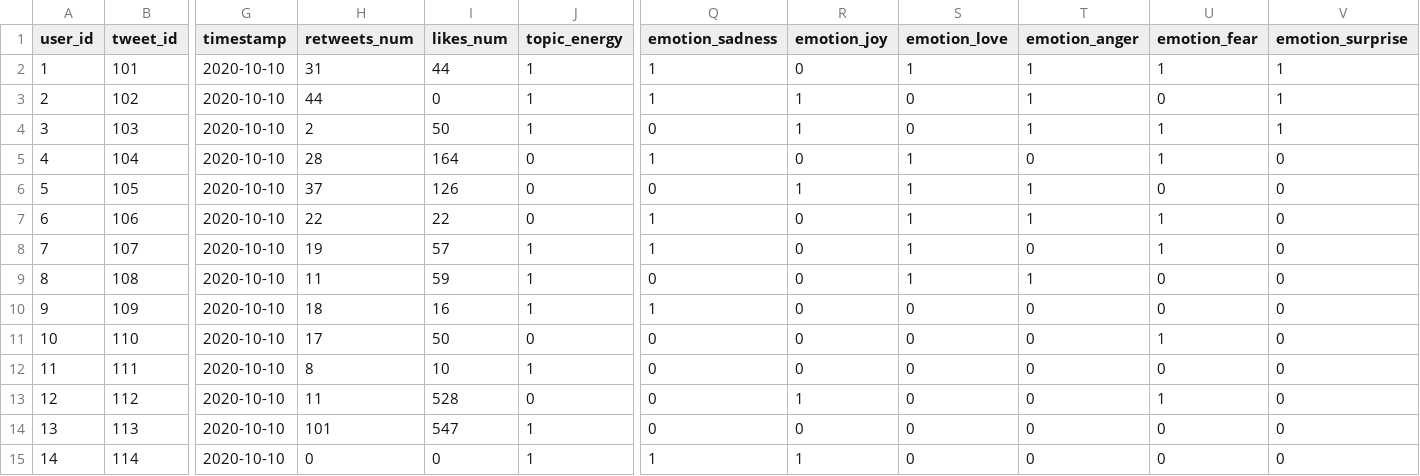
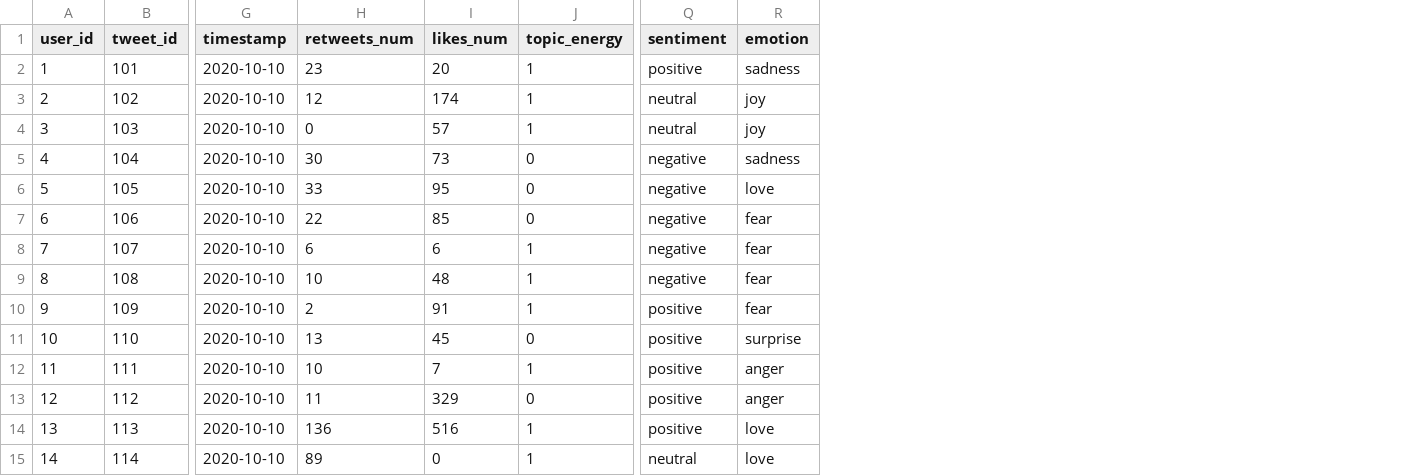
Before and after one commit to pkolebski/cleanhack, a CSV file: data/example_data.csv, drawn as a sheet; only a part is shown, gaps mark what is left out; removed rows and columns are numbered as before the commit, all else as after; the diff names each change by its address in the sheet, - before the commit and + after, or states it on an @@ line.

```diff
--- a/data/example_data.csv
+++ b/data/example_data.csv
-column Q (emotion_sadness), rows 2-15: 1 | 1 | 0 | 1 | 0 | 1 | 1 | 0 | 1 | 0 | 0 | 0 | 0 | 1
-column R (emotion_joy), rows 2-15: 0 | 1 | 1 | 0 | 1 | 0 | 0 | 0 | 0 | 0 | 0 | 1 | 0 | 1
-column S (emotion_love), rows 2-15: 1 | 0 | 0 | 1 | 1 | 1 | 1 | 1 | 0 | 0 | 0 | 0 | 0 | 0
-column T (emotion_anger), rows 2-15: 1 | 1 | 1 | 0 | 1 | 1 | 0 | 1 | 0 | 0 | 0 | 0 | 0 | 0
-column U (emotion_fear), rows 2-15: 1 | 0 | 1 | 1 | 0 | 1 | 1 | 0 | 0 | 1 | 0 | 1 | 0 | 0
-column V (emotion_surprise), rows 2-15: 1 | 1 | 1 | 0 | 0 | 0 | 0 | 0 | 0 | 0 | 0 | 0 | 0 | 0
+column Q (sentiment), rows 2-15: positive | neutral | neutral | negative | negative | negative | negative | negative | positive | positive | positive | positive | positive | neutral
+column R (emotion), rows 2-15: sadness | joy | joy | sadness | love | fear | fear | fear | fear | surprise | anger | anger | love | love
-H2 (retweets_num): 31
+H2 (retweets_num): 23
-I2 (likes_num): 44
+I2 (likes_num): 20
-H3 (retweets_num): 44
+H3 (retweets_num): 12
-I3 (likes_num): 0
+I3 (likes_num): 174
-H4 (retweets_num): 2
+H4 (retweets_num): 0
-I4 (likes_num): 50
+I4 (likes_num): 57
-H5 (retweets_num): 28
+H5 (retweets_num): 30
-I5 (likes_num): 164
+I5 (likes_num): 73
-H6 (retweets_num): 37
+H6 (retweets_num): 33
-I6 (likes_num): 126
+I6 (likes_num): 95
-I7 (likes_num): 22
+I7 (likes_num): 85
-H8 (retweets_num): 19
+H8 (retweets_num): 6
-I8 (likes_num): 57
+I8 (likes_num): 6
-H9 (retweets_num): 11
+H9 (retweets_num): 10
-I9 (likes_num): 59
+I9 (likes_num): 48
-H10 (retweets_num): 18
+H10 (retweets_num): 2
-I10 (likes_num): 16
+I10 (likes_num): 91
-H11 (retweets_num): 17
+H11 (retweets_num): 13
-I11 (likes_num): 50
+I11 (likes_num): 45
-H12 (retweets_num): 8
+H12 (retweets_num): 10
-I12 (likes_num): 10
+I12 (likes_num): 7
-I13 (likes_num): 528
+I13 (likes_num): 329
-H14 (retweets_num): 101
+H14 (retweets_num): 136
-I14 (likes_num): 547
+I14 (likes_num): 516
-H15 (retweets_num): 0
+H15 (retweets_num): 89
```
Also changed, not shown: 5 other files.
